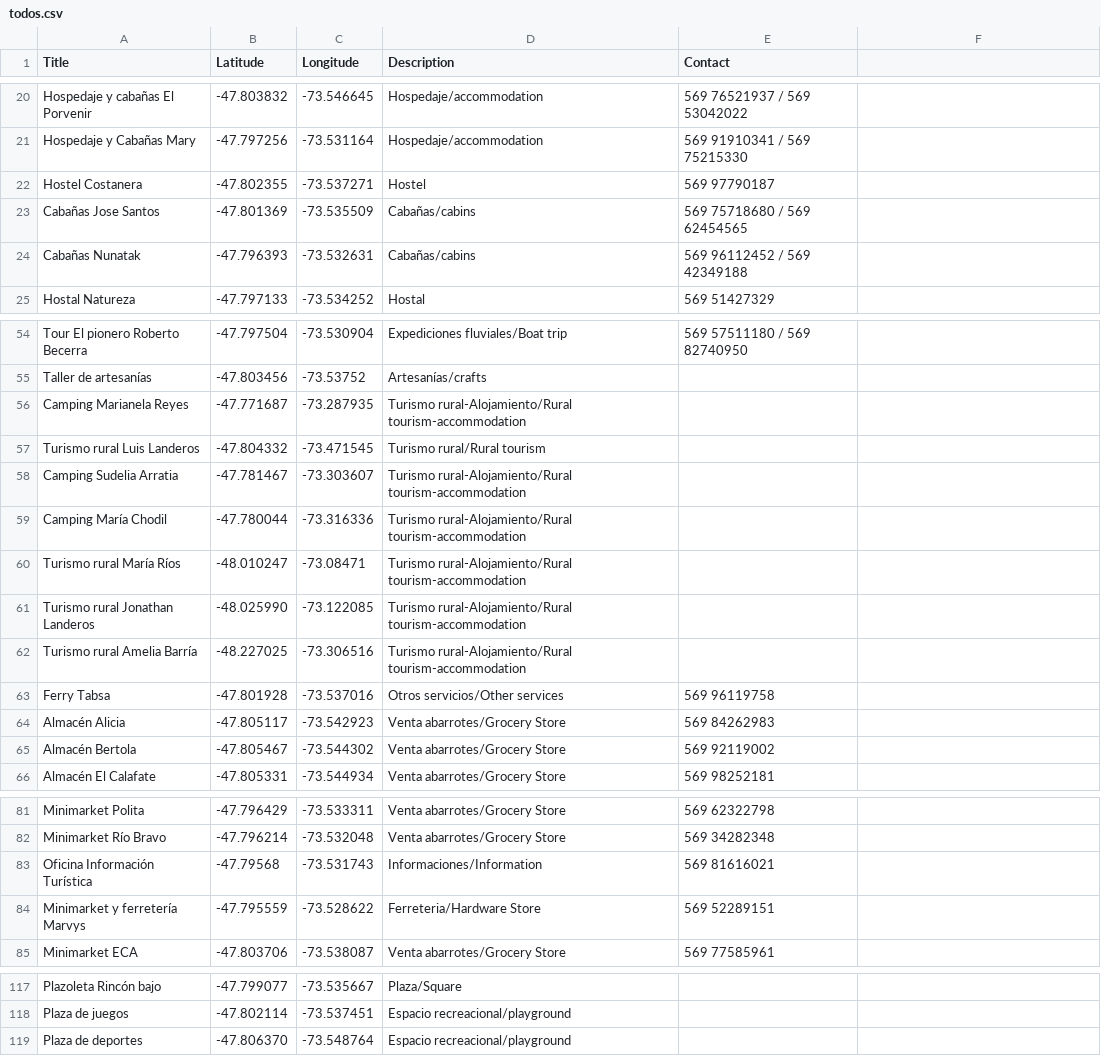
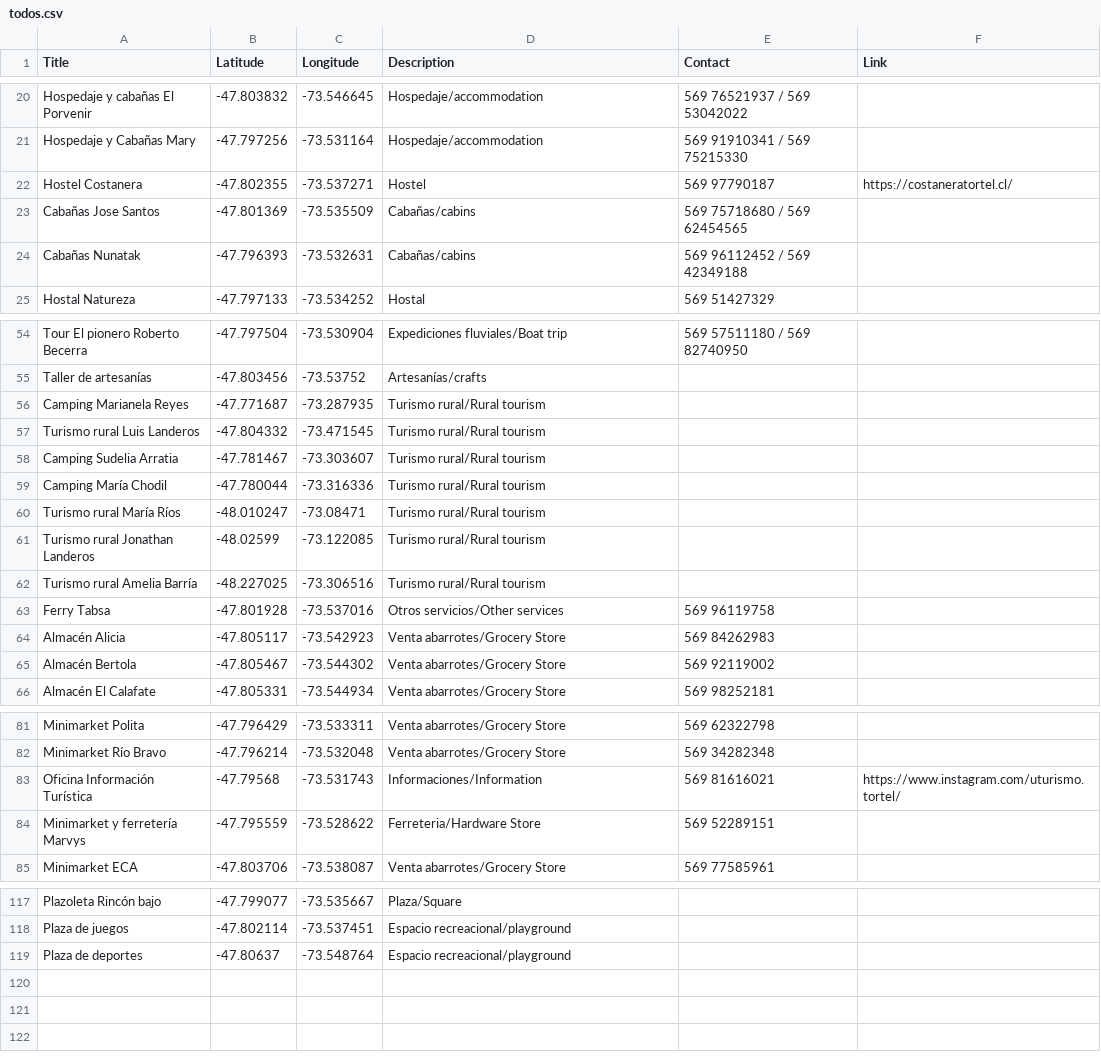
Before and after one commit to geografiaideal/MapaTortel, a CSV file: todos.csv, drawn as a sheet; only a part is shown, gaps mark what is left out; the diff names each change by its address in the sheet, - before the commit and + after, or states it on an @@ line.

Commit message:
cambio colores rutas - nuevo icono rural - se agrega columna para links y se ordenan carpetas

```diff
--- a/todos.csv
+++ b/todos.csv
-F1: (empty)
+F1: Link
-F22 (Link): (empty)
+F22 (Link): https://costaneratortel.cl/
-D56 (Description): Turismo rural-Alojamiento/Rural tourism-accommodation
+D56 (Description): Turismo rural/Rural tourism
-D58:D62 (Description): Turismo rural-Alojamiento/Rural tourism-accommodation
+D58:D62 (Description): Turismo rural/Rural tourism
-B61 (Latitude): -48.025990
+B61 (Latitude): -48.02599
-F83 (Link): (empty)
+F83 (Link): https://www.instagram.com/uturismo.tortel/
-B119 (Latitude): -47.806370
+B119 (Latitude): -47.80637
```
Also changed, not shown: 8 other files.
